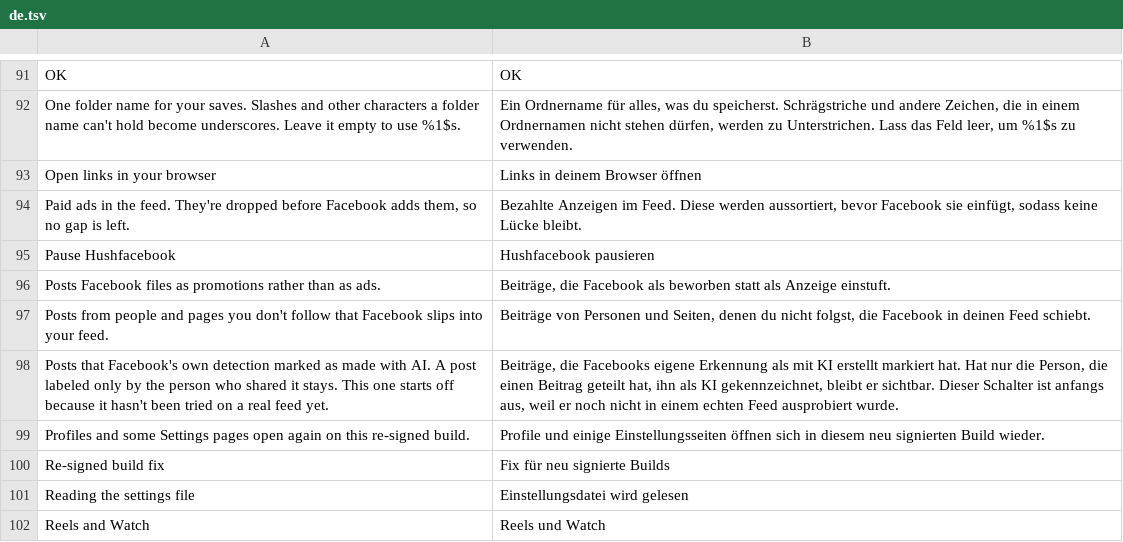
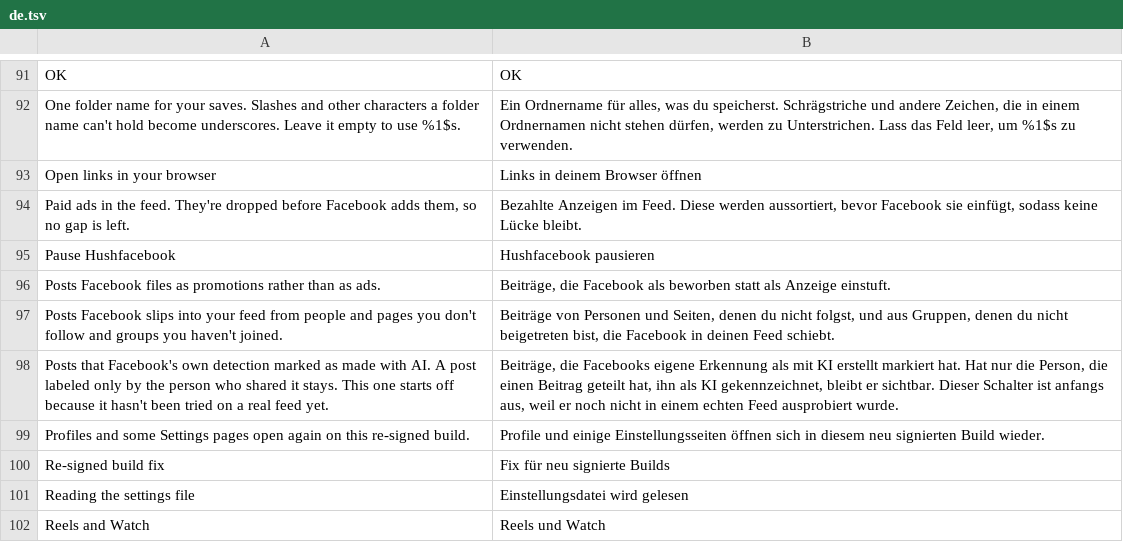
Before and after one commit to SysAdminDoc/Hushfacebook, a TSV file: extensions/shared/library/src/main/l10n/de.tsv, drawn as a sheet; only a part is shown, gaps mark what is left out.

Commit message:
fix(settings): say "Suggested for you" also hides groups you haven't joined
The switch's summary named people and pages you don't follow, but
Facebook's recommendation flag, which the rule now reads, also marks posts
from groups you haven't joined, and those go too. Copy that describes less
than the switch does is a bug of its own. The summary now names all three,
in all six languages, and the table was regenerated with gen-l10n.py.

```diff
--- a/extensions/shared/library/src/main/l10n/de.tsv
+++ b/extensions/shared/library/src/main/l10n/de.tsv
@@ -96,3 +96,3 @@ Pause Hushfacebook	Hushfacebook pausieren
 Posts Facebook files as promotions rather than as ads.	Beiträge, die Facebook als beworben statt als Anzeige einstuft.
-Posts from people and pages you don't follow that Facebook slips into your feed.	Beiträge von Personen und Seiten, denen du nicht folgst, die Facebook in deinen Feed schiebt.
+Posts Facebook slips into your feed from people and pages you don't follow and groups you haven't joined.	Beiträge von Personen und Seiten, denen du nicht folgst, und aus Gruppen, denen du nicht beigetreten bist, die Facebook in deinen Feed schiebt.
 Posts that Facebook's own detection marked as made with AI. A post labeled only by the person who shared it stays. This one starts off because it hasn't been tried on a real feed yet.	Beiträge, die Facebooks eigene Erkennung als mit KI erstellt markiert hat. Hat nur die Person, die einen Beitrag geteilt hat, ihn als KI gekennzeichnet, bleibt er sichtbar. Dieser Schalter ist anfangs aus, weil er noch nicht in einem echten Feed ausprobiert wurde.
```
Also changed, not shown: extensions/shared/library/src/main/l10n/es.tsv, extensions/shared/library/src/main/l10n/in.tsv, 4 other files.
